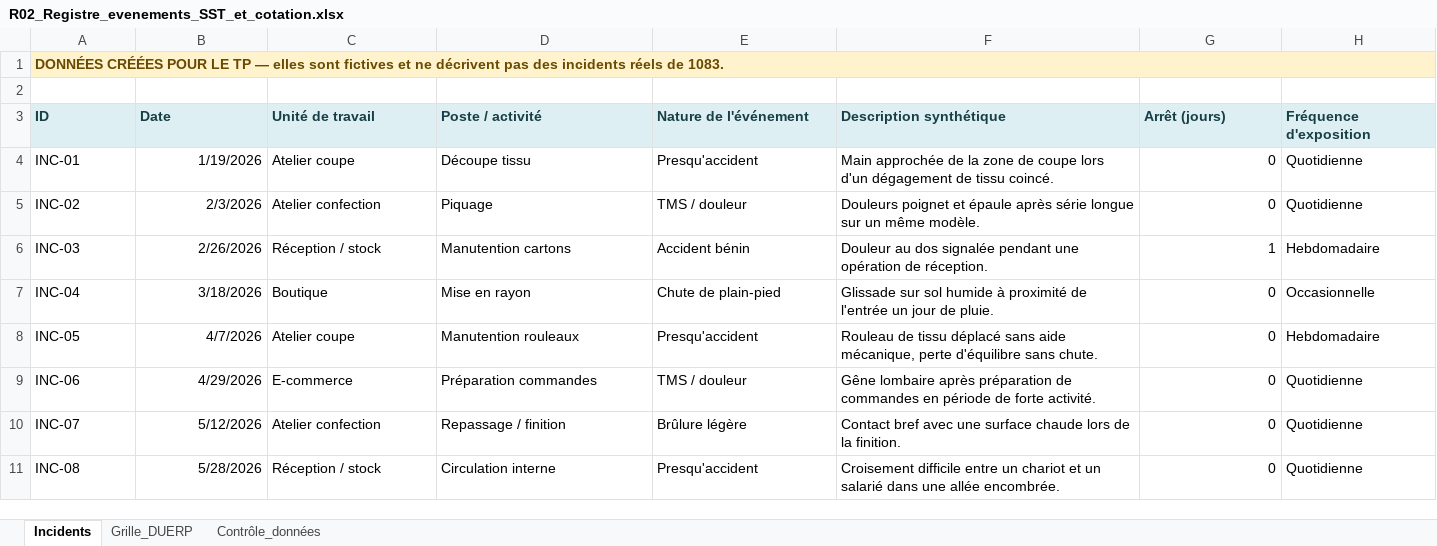
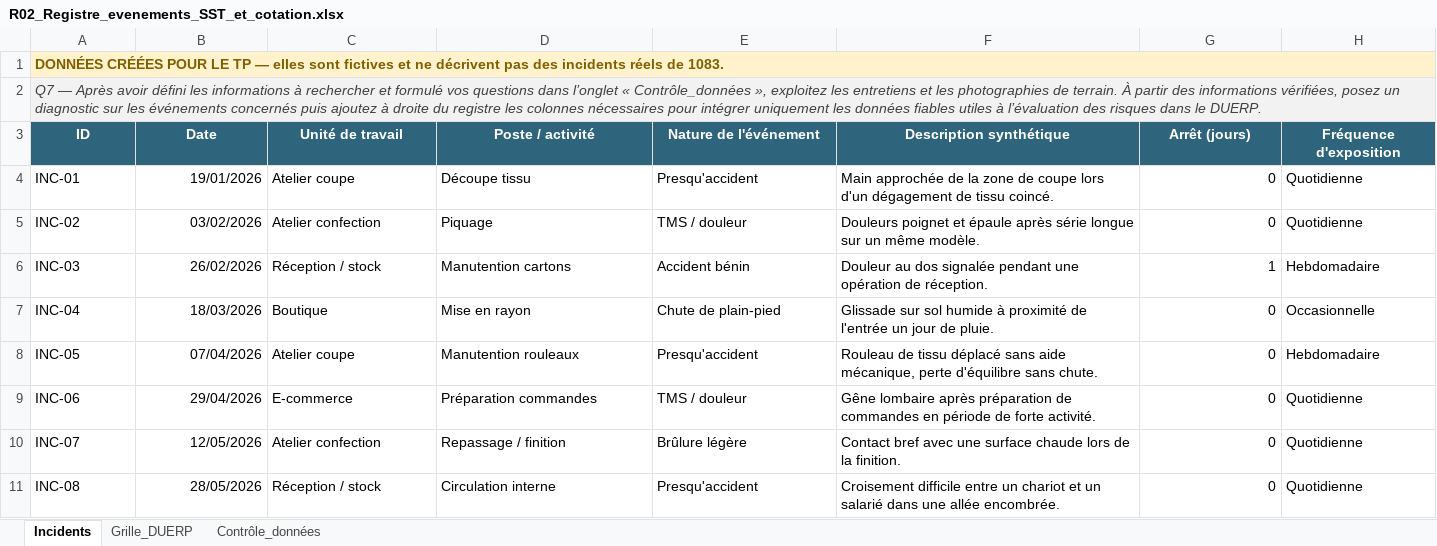
Before and after one commit to TCOUS1/site-eleves, an Excel workbook: bts-gpme/tp-1083/ressources/R02_Registre_evenements_SST_et_cotation.xlsx, sheet Incidents, drawn as a sheet; only a part is shown; values as stored, in another font and other column widths than the file's, no borders; table styles not drawn; the diff covers the shown part only; the diff names each change by its address in the sheet, - before the commit and + after, or states it on an @@ line.

Commit message:
Update R02_Registre_evenements_SST_et_cotation.xlsx

```diff
--- a/bts-gpme/tp-1083/ressources/R02_Registre_evenements_SST_et_cotation.xlsx (sheet Incidents)
+++ b/bts-gpme/tp-1083/ressources/R02_Registre_evenements_SST_et_cotation.xlsx (sheet Incidents)
-A1:H1 merged
+A1:J1 merged
-B1:H1 fill: none
+B1:H1 fill: #FFF2CC
-A2 (ID): (empty)
+A2 (ID): Q7 — Après avoir défini les informations à rechercher et formulé vos questions dans l’onglet « Contrôle_données », exploitez les entretiens et les photographies de terrain. À partir des informations vérifiées, posez un diagnostic sur les événements concernés puis ajoutez à droite du registre les colonnes nécessaires pour intégrer uniquement les données fiables utiles à l’évaluation des risques dans le DUERP.
-A2:H2 fill: none
+A2:H2 fill: #F2F2F2
+A2:J2 merged
@@ A3:H3 fill: #DDEFF2 → #2F647D, text colour: #173F45 → #FFFFFF, alignment: left → center @@
-B4 (Date): 1/19/2026
+B4 (Date): 19/01/2026
-B5 (Date): 2/3/2026
+B5 (Date): 03/02/2026
-B6 (Date): 2/26/2026
+B6 (Date): 26/02/2026
-B7 (Date): 3/18/2026
+B7 (Date): 18/03/2026
-B8 (Date): 4/7/2026
+B8 (Date): 07/04/2026
-B9 (Date): 4/29/2026
+B9 (Date): 29/04/2026
-B10 (Date): 5/12/2026
+B10 (Date): 12/05/2026
-B11 (Date): 5/28/2026
+B11 (Date): 28/05/2026
```
Also changed, not shown: 8 edited cells and cell formats elsewhere in this sheet, sheet Grille_DUERP, sheet Contrôle_données.
